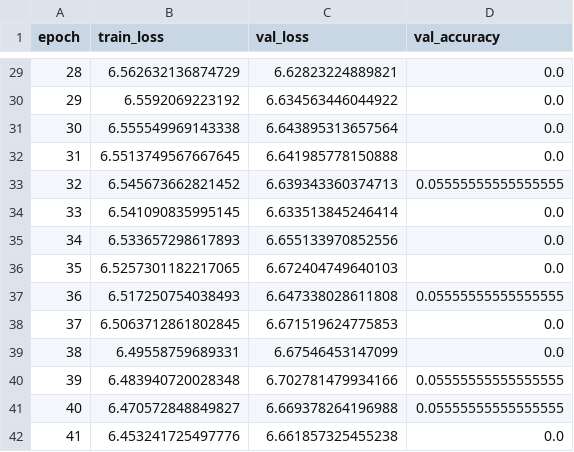
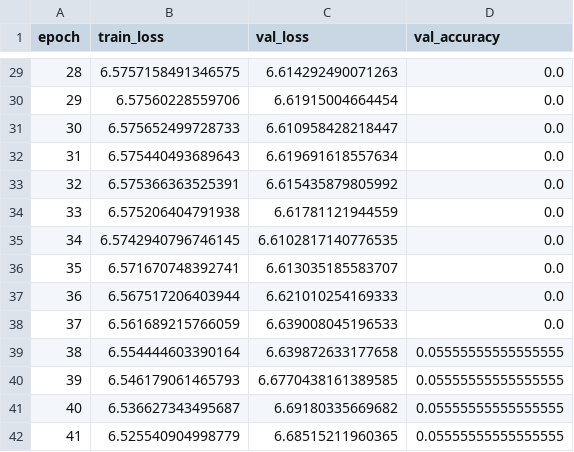
Before and after one commit to beamsbe97/IDL_A1, a CSV file: Results/history_cls_720.csv, drawn as a sheet; only a part is shown, gaps mark what is left out; the diff covers the shown part only.

```diff
--- a/Results/history_cls_720.csv
+++ b/Results/history_cls_720.csv
@@ -29,14 +29,14 @@ epoch,train_loss,val_loss,val_accuracy
-28,6.562632136874729,6.62823224889821,0.0
-29,6.5592069223192,6.634563446044922,0.0
-30,6.555549969143338,6.643895313657564,0.0
-31,6.5513749567667645,6.641985778150888,0.0
-32,6.545673662821452,6.639343360374713,0.05555555555555555
-33,6.541090835995145,6.633513845246414,0.0
-34,6.533657298617893,6.655133970852556,0.0
-35,6.5257301182217065,6.672404749640103,0.0
-36,6.517250754038493,6.647338028611808,0.05555555555555555
-37,6.5063712861802845,6.671519624775853,0.0
-38,6.49558759689331,6.67546453147099,0.0
-39,6.483940720028348,6.702781479934166,0.05555555555555555
-40,6.470572848849827,6.669378264196988,0.05555555555555555
-41,6.453241725497776,6.661857325455238,0.0
+28,6.5757158491346575,6.614292490071263,0.0
+29,6.57560228559706,6.61915004664454,0.0
+30,6.575652499728733,6.610958428218447,0.0
+31,6.575440493689643,6.619691618557634,0.0
+32,6.575366363525391,6.615435879805992,0.0
+33,6.575206404791938,6.61781121944559,0.0
+34,6.5742940796746145,6.6102817140776535,0.0
+35,6.571670748392741,6.613035185583707,0.0
+36,6.567517206403944,6.621010254169333,0.0
+37,6.561689215766059,6.639008045196533,0.0
+38,6.554444603390164,6.639872633177658,0.05555555555555555
+39,6.546179061465793,6.6770438161389585,0.05555555555555555
+40,6.536627343495687,6.69180335669682,0.05555555555555555
+41,6.525540904998779,6.68515211960365,0.05555555555555555
```
Also changed, not shown: 93 edited cells elsewhere in this file, Results/ablation_summary_150.csv, Results/history_cls_120.csv, 14 other files.
